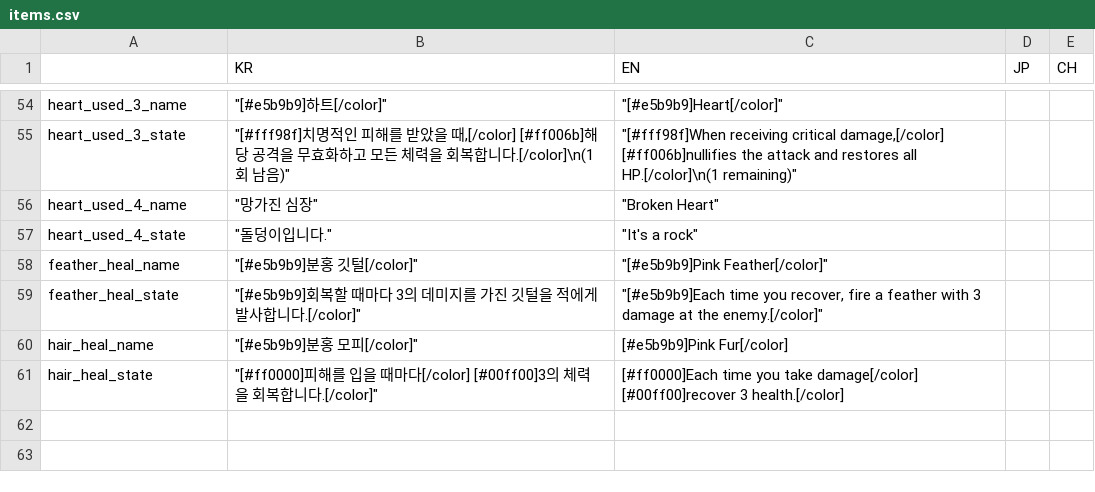
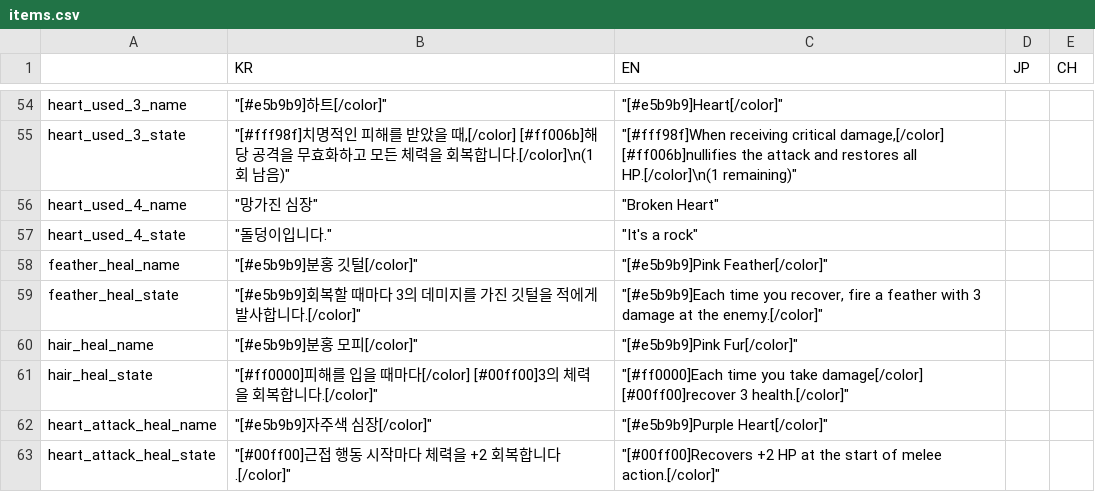
Before and after one commit to MatthewStone218/item_deck_building, a CSV file: item_deck_building/datafiles/items.csv, drawn as a sheet; only a part is shown, gaps mark what is left out.

```diff
--- a/item_deck_building/datafiles/items.csv
+++ b/item_deck_building/datafiles/items.csv
@@ -59,3 +59,5 @@ feather_heal_name,"""[#e5b9b9]분홍 깃털[/color]""","""[#e5b9b9]Pink Feather[
 feather_heal_state,"""[#e5b9b9]회복할 때마다 3의 데미지를 가진 깃털을 적에게 발사합니다.[/color]""","""[#e5b9b9]Each time you recover, fire a feather with 3 damage at the enemy.[/color]""",,
-hair_heal_name,"""[#e5b9b9]분홍 모피[/color]""",[#e5b9b9]Pink Fur[/color],,
-hair_heal_state,"""[#ff0000]피해를 입을 때마다[/color] [#00ff00]3의 체력을 회복합니다.[/color]""",[#ff0000]Each time you take damage[/color] [#00ff00]recover 3 health.[/color],,
+hair_heal_name,"""[#e5b9b9]분홍 모피[/color]""","""[#e5b9b9]Pink Fur[/color]""",,
+hair_heal_state,"""[#ff0000]피해를 입을 때마다[/color] [#00ff00]3의 체력을 회복합니다.[/color]""","""[#ff0000]Each time you take damage[/color] [#00ff00]recover 3 health.[/color]""",,
+heart_attack_heal_name,"""[#e5b9b9]자주색 심장[/color]""","""[#e5b9b9]Purple Heart[/color]""",,
+heart_attack_heal_state,"""[#00ff00]근접 행동 시작마다 체력을 +2 회복합니다.[/color]""","""[#00ff00]Recovers +2 HP at the start of melee action.[/color]""",,
```
Also changed, not shown: 14 other files.
